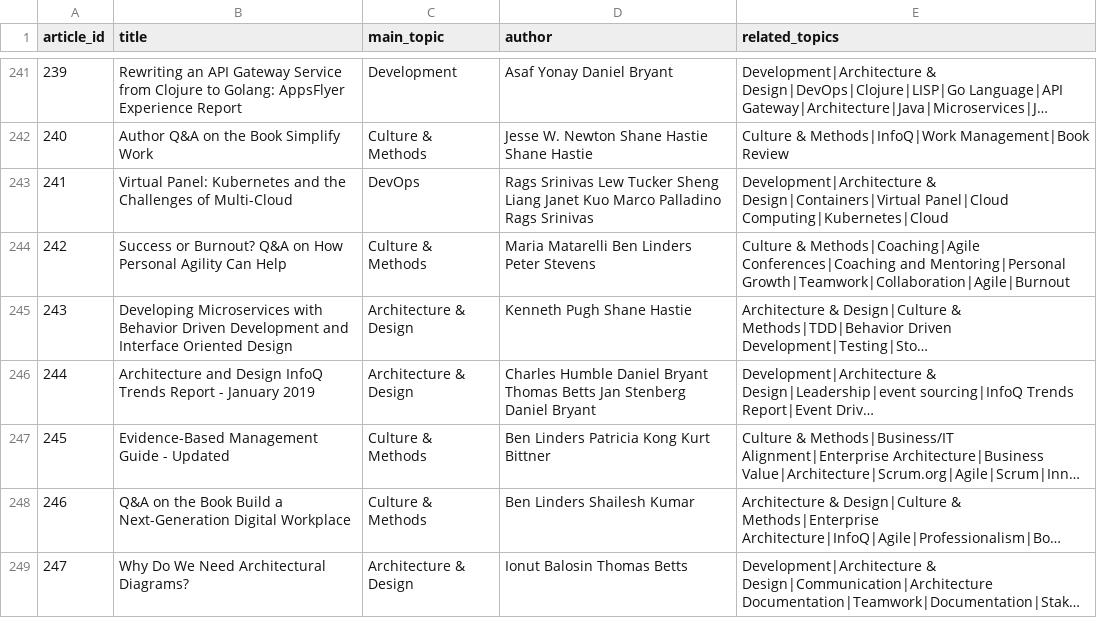
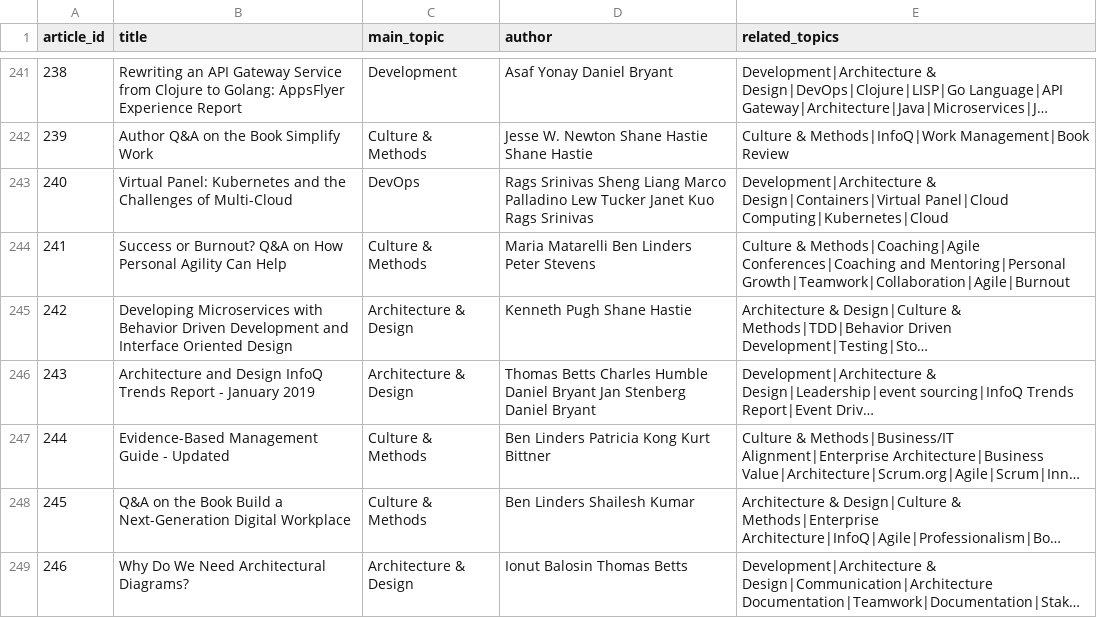
Before and after one commit to kutaybuyukkorukcu/Devnews-v0.0.1, a CSV file: src/main/resources/articles.csv, drawn as a sheet; only a part is shown, gaps mark what is left out; long unchanged cells end in …; the diff covers the shown part only; the diff names each change by its address in the sheet, - before the commit and + after, or states it on an @@ line.

```diff
--- a/src/main/resources/articles.csv
+++ b/src/main/resources/articles.csv
@@ column A (article_id) renumbered between rows 11 and 500 @@
-D243 (author): Rags Srinivas Lew Tucker Sheng Liang Janet Kuo Marco Palladino Rags Srinivas
+D243 (author): Rags Srinivas Sheng Liang Marco Palladino Lew Tucker Janet Kuo Rags Srinivas
-D246 (author): Charles Humble Daniel Bryant Thomas Betts Jan Stenberg…
+D246 (author): Thomas Betts Charles Humble Daniel Bryant Jan Stenberg…
```
Also changed, not shown: 3 added rows, 4 removed rows and 38 edited cells elsewhere in this file, src/main/resources/likes.csv, 11 other files.
